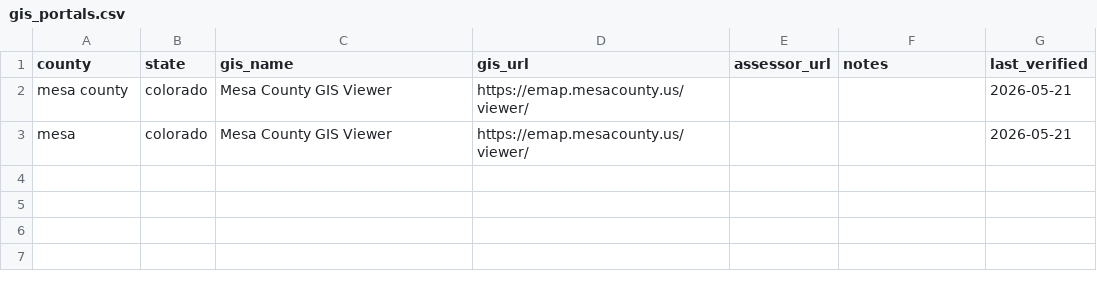
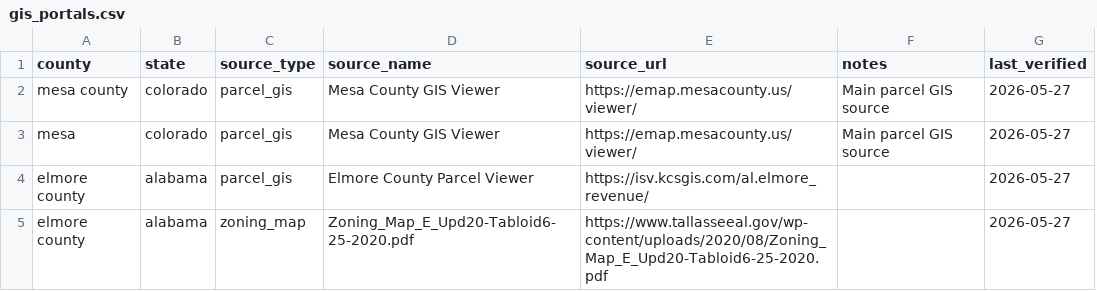
Before and after one commit to isaibasco/gis-intake-assistant, a CSV file: gis_portals.csv, drawn as a sheet; removed rows and columns are numbered as before the commit, all else as after; the diff names each change by its address in the sheet, - before the commit and + after, or states it on an @@ line.

```diff
--- a/gis_portals.csv
+++ b/gis_portals.csv
+column C (source_type), rows 2-3: parcel_gis | parcel_gis
-column E (assessor_url), empty
-D1: gis_name
+D1: source_name
-E1: gis_url
+E1: source_url
-F2:F3 (notes): (empty)
+F2:F3 (notes): Main parcel GIS source
-G2:G3 (last_verified): 2026-05-21
+G2:G3 (last_verified): 2026-05-27
+row 4: elmore county | alabama | parcel_gis | Elmore County Parcel Viewer | https://isv.kcsgis.com/al.elmore_revenue/ |  | 2026-05-27
+row 5: elmore county | alabama | zoning_map | Zoning_Map_E_Upd20-Tabloid6-25-2020.pdf | https://www.tallasseeal.gov/wp-content/uploads/2020/08/Zoning_Map_E_Upd20-Tabloid6-25-2020.pdf |  | 2026-05-27
```
Also changed, not shown: 2 other files.
